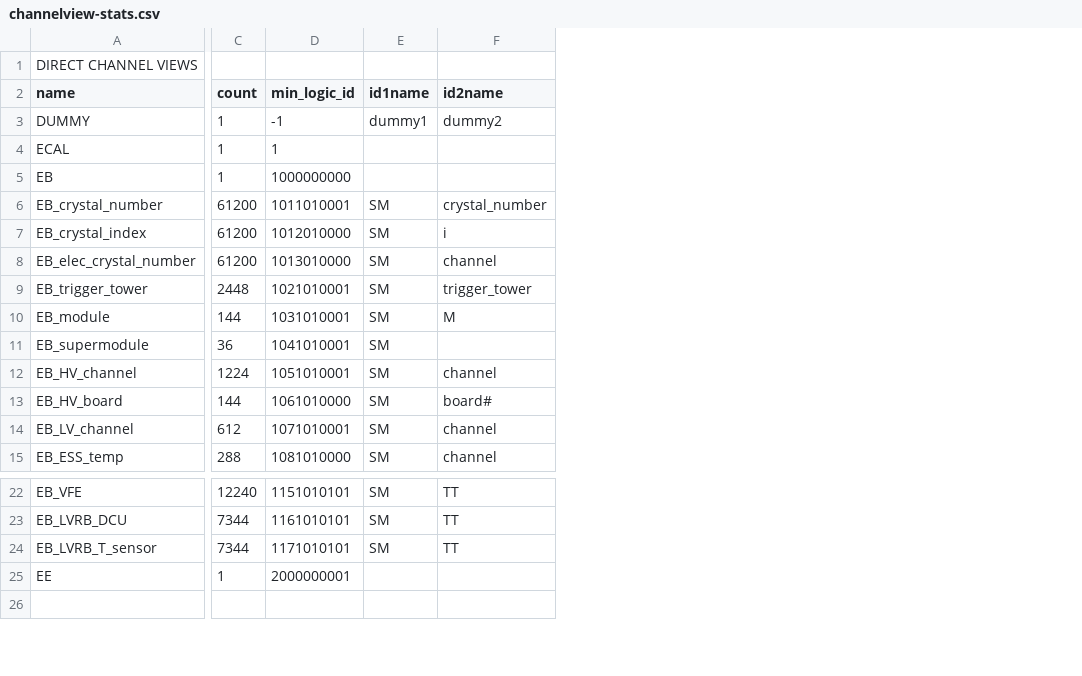
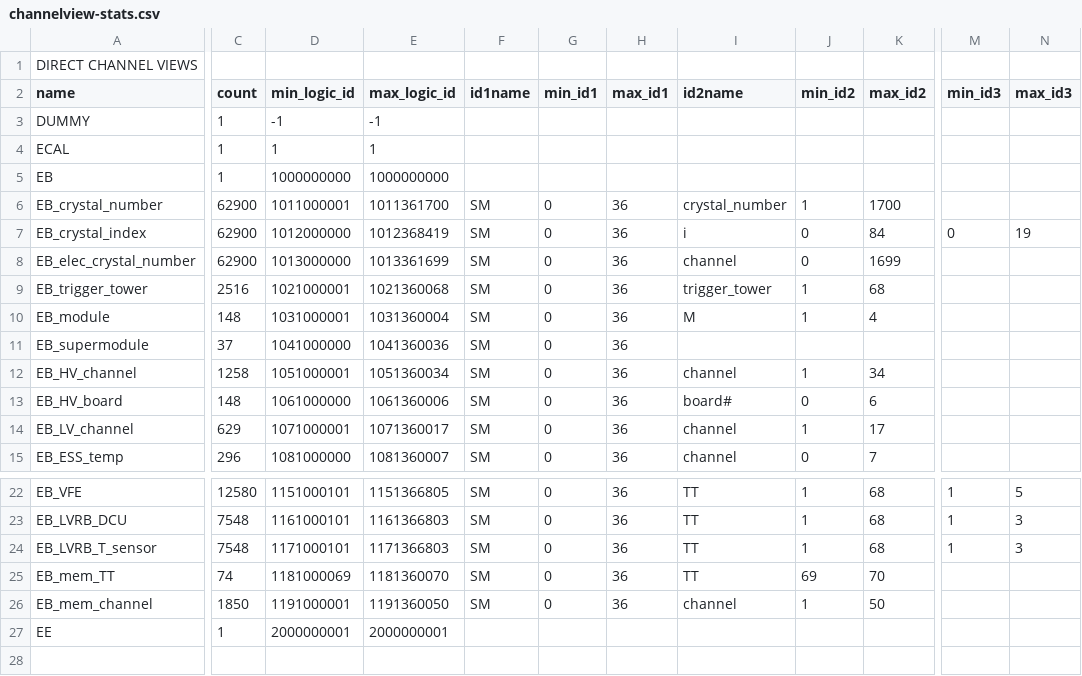
Before and after one commit to cms-cvs-history/OnlineDB-EcalCondDB, a CSV file: doc/channelview-stats.csv, drawn as a sheet; only a part is shown, gaps mark what is left out; removed rows and columns are numbered as before the commit, all else as after; rows hold the shown columns only; the diff covers the shown part only; the diff names each change by its address in the sheet, - before the commit and + after, or states it on an @@ line.

Commit message:
Adding extents of IDs, MEM channels

```diff
--- a/doc/channelview-stats.csv
+++ b/doc/channelview-stats.csv
-column C (count), rows 3-15: 1 | 1 | 1 | 61200 | 61200 | 61200 | 2448 | 144 | 36 | 1224 | 144 | 612 | 288; rows 22-25: 12240 | 7344 | 7344 | 1
-column D (min_logic_id), rows 3-15: -1 | 1 | 1000000000 | 1011010001 | 1012010000 | 1013010000 | 1021010001 | 1031010001 | 1041010001 | 1051010001 | 1061010000 | 1071010001 | 1081010000; rows 22-25: 1151010101 | 1161010101 | 1171010101 | 2000000001
+column C (count), rows 3-15: 1 | 1 | 1 | 62900 | 62900 | 62900 | 2516 | 148 | 37 | 1258 | 148 | 629 | 296; rows 22-24: 12580 | 7548 | 7548; row 27: 1
+column D (min_logic_id), rows 3-15: -1 | 1 | 1000000000 | 1011000001 | 1012000000 | 1013000000 | 1021000001 | 1031000001 | 1041000000 | 1051000001 | 1061000000 | 1071000001 | 1081000000; rows 22-24: 1151000101 | 1161000101 | 1171000101; row 27: 2000000001
+column E (max_logic_id), rows 3-15: -1 | 1 | 1000000000 | 1011361700 | 1012368419 | 1013361699 | 1021360068 | 1031360004 | 1041360036 | 1051360034 | 1061360006 | 1071360017 | 1081360007; rows 22-24: 1151366805 | 1161366803 | 1171366803; row 27: 2000000001
+column G (min_id1), rows 6-15: all 0; rows 22-24: all 0
+column H (max_id1), rows 6-15: all 36; rows 22-24: all 36
+column J (min_id2), rows 6-15: 1 | 0 | 0 | 1 | 1 |  | 1 | 0 | 1 | 0; rows 22-24: all 1
+column K (max_id2), rows 6-15: 1700 | 84 | 1699 | 68 | 4 |  | 34 | 6 | 17 | 7; rows 22-24: all 68
+column M (min_id3), row 7: 0; rows 22-24: all 1
+column N (max_id3), row 7: 19; rows 22-24: 5 | 3 | 3
-F3 (id1name): dummy1
+F3 (id1name): (empty)
-I3 (id2name): dummy2
+I3 (id2name): (empty)
+row 25: EB_mem_TT | 74 | 1181000069 | 1181360070 | SM | 0 | 36 | TT | 69 | 70
+row 26: EB_mem_channel | 1850 | 1191000001 | 1191360050 | SM | 0 | 36 | channel | 1 | 50
```
Also changed, not shown: 1 edited cell elsewhere in this file.
